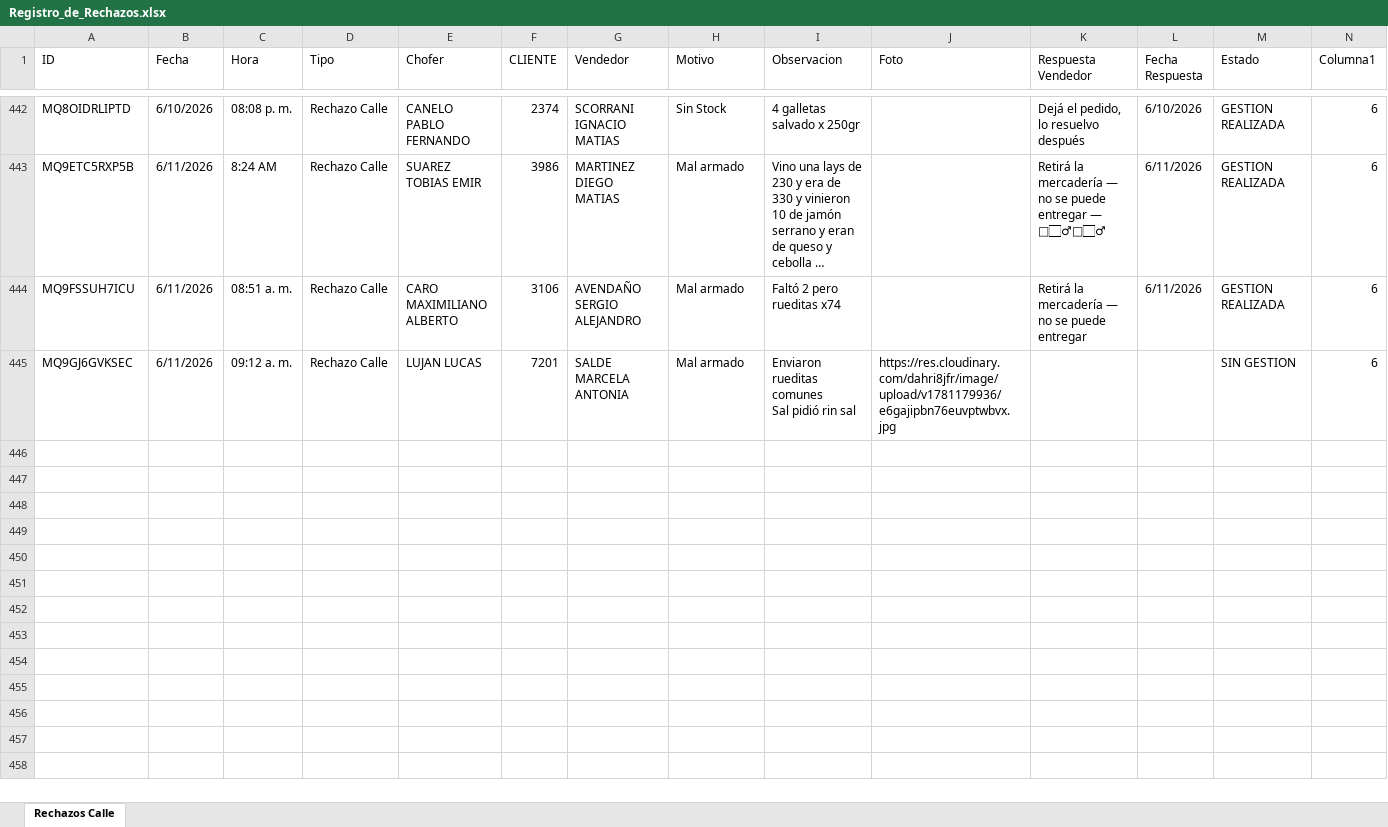
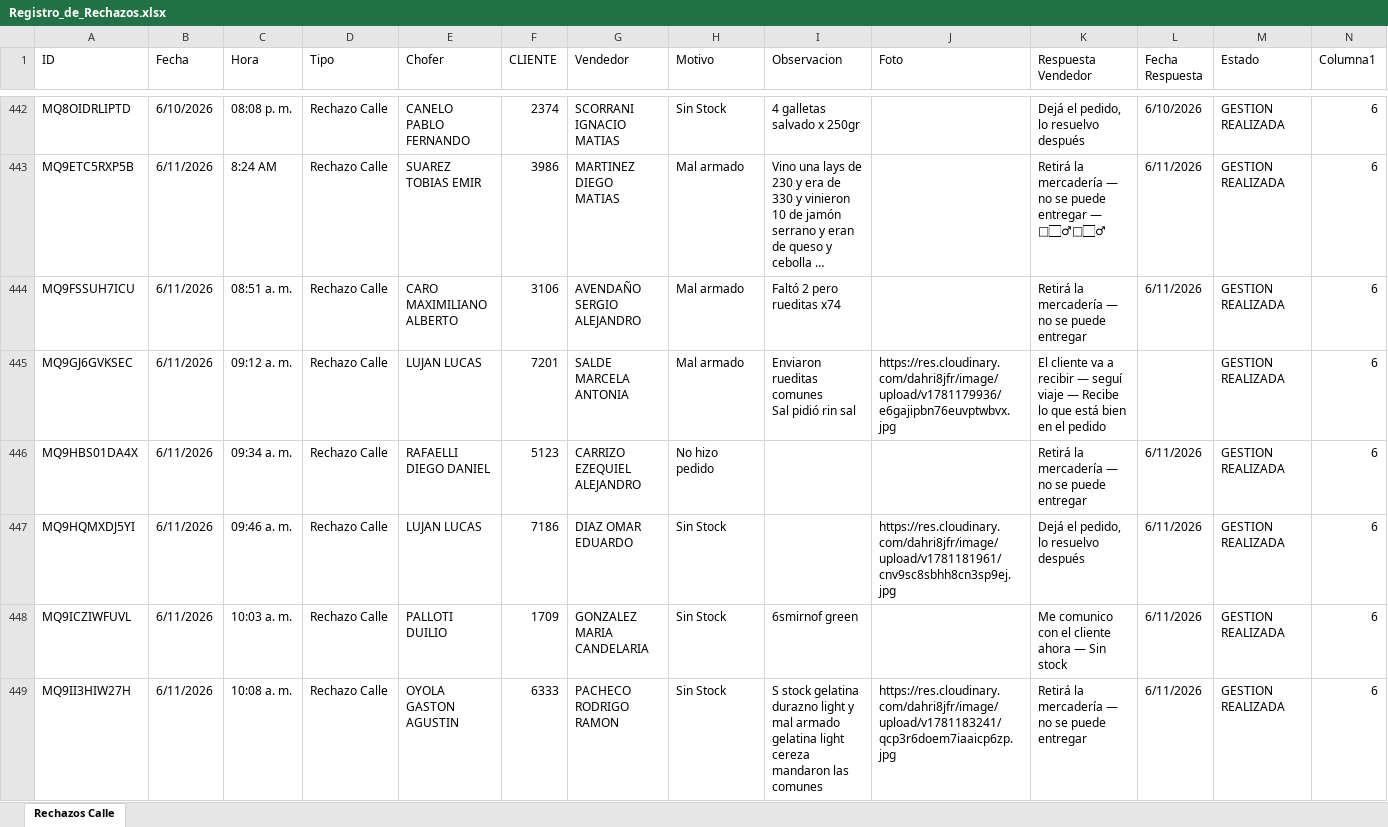
Before and after one commit to Nodus-app/sistema-operativo-nodus, an Excel workbook: data/Registro_de_Rechazos.xlsx, sheet Rechazos Calle, drawn as a sheet; only a part is shown, gaps mark what is left out; long unchanged cells end in …; values as stored, in another font and other column widths than the file's, no cell formats; table styles not drawn; the diff covers the shown part only; the diff names each change by its address in the sheet, - before the commit and + after, or states it on an @@ line.

Commit message:
Add files via upload

```diff
--- a/data/Registro_de_Rechazos.xlsx (sheet Rechazos Calle)
+++ b/data/Registro_de_Rechazos.xlsx (sheet Rechazos Calle)
-K445 (Respuesta Vendedor): (empty)
+K445 (Respuesta Vendedor): El cliente va a recibir — seguí viaje — Recibe lo que está bien en el pedido
-M445 (Estado): SIN GESTION
+M445 (Estado): GESTION REALIZADA
+row 446: MQ9HBS01DA4X | 6/11/2026 | 09:34 a. m. | Rechazo Calle | RAFAELLI DIEGO DANIEL | 5123 | CARRIZO EZEQUIEL ALEJANDRO | No hizo pedido |  |  | Retirá la mercadería — no se puede entregar | 6/11/2026 | GESTION REALIZADA | 6
+row 447: MQ9HQMXDJ5YI | 6/11/2026 | 09:46 a. m. | Rechazo Calle | LUJAN LUCAS | 7186 | DIAZ OMAR EDUARDO | Sin Stock |  | https://res.cloudinary.com/dahri8jfr/image/upload/v1781181961/cnv9sc8sbhh8cn3sp9ej.jpg | Dejá el pedido, lo resuelvo después | 6/11/2026 | GESTION REALIZADA | 6
+row 448: MQ9ICZIWFUVL | 6/11/2026 | 10:03 a. m. | Rechazo Calle | PALLOTI DUILIO | 1709 | GONZALEZ MARIA CANDELARIA | Sin Stock | 6smirnof green |  | Me comunico con el cliente ahora — Sin stock | 6/11/2026 | GESTION REALIZADA | 6
+row 449: MQ9II3HIW27H | 6/11/2026 | 10:08 a. m. | Rechazo Calle | OYOLA GASTON AGUSTIN | 6333 | PACHECO RODRIGO RAMON | Sin Stock | S stock gelatina durazno light y mal armado gelatina light cereza mandaron las comunes | https://res.cloudinary.com/dahri8jfr/image/upload/v1781183241/qcp3r6doem7iaaicp6zp.jpg | Retirá la mercadería — no se puede entregar | 6/11/2026 | GESTION REALIZADA | 6
```
Also changed, not shown: 62 added rows elsewhere in this sheet, cell formats.
